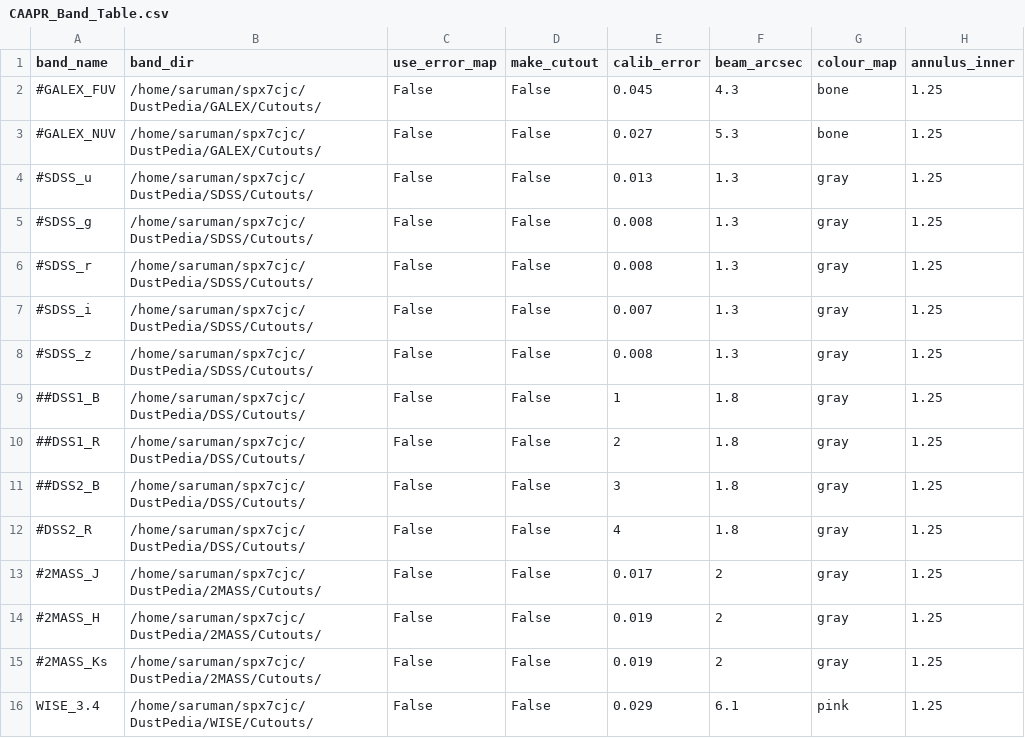
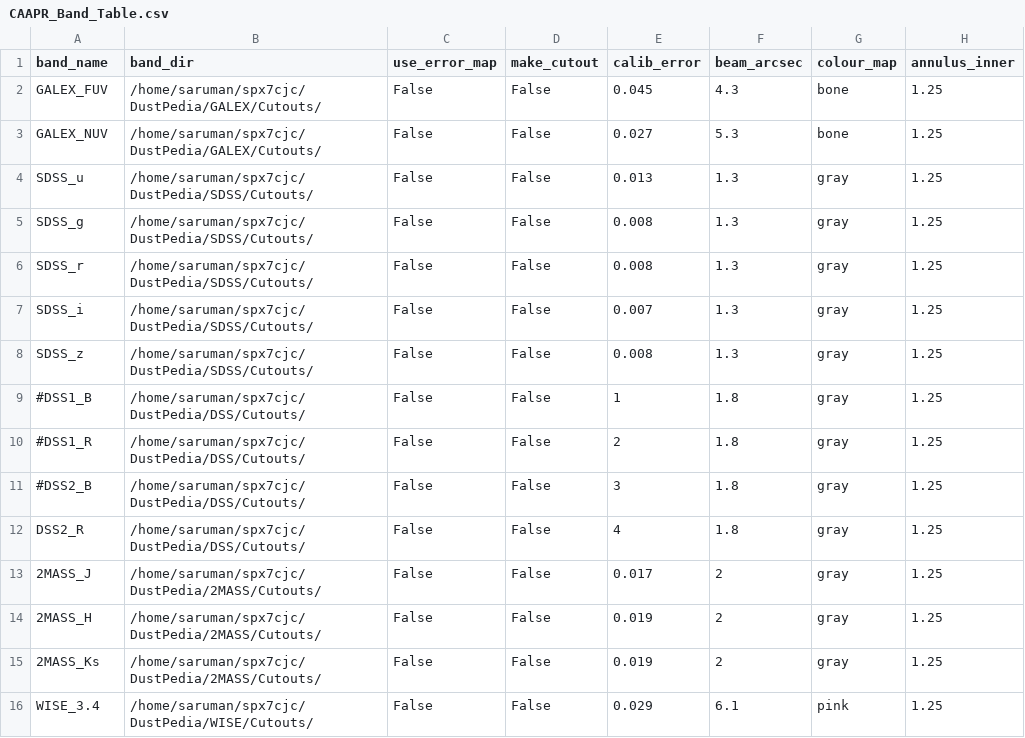
Before and after one commit to Stargrazer82301/CAAPR, a CSV file: CAAPR_Band_Table.csv, drawn as a sheet; only a part is shown; the diff covers the shown part only; the diff names each change by its address in the sheet, - before the commit and + after, or states it on an @@ line.

```diff
--- a/CAAPR_Band_Table.csv
+++ b/CAAPR_Band_Table.csv
-A2 (band_name): #GALEX_FUV
+A2 (band_name): GALEX_FUV
-A3 (band_name): #GALEX_NUV
+A3 (band_name): GALEX_NUV
-A4 (band_name): #SDSS_u
+A4 (band_name): SDSS_u
-A5 (band_name): #SDSS_g
+A5 (band_name): SDSS_g
-A6 (band_name): #SDSS_r
+A6 (band_name): SDSS_r
-A7 (band_name): #SDSS_i
+A7 (band_name): SDSS_i
-A8 (band_name): #SDSS_z
+A8 (band_name): SDSS_z
-A9 (band_name): ##DSS1_B
+A9 (band_name): #DSS1_B
-A10 (band_name): ##DSS1_R
+A10 (band_name): #DSS1_R
-A11 (band_name): ##DSS2_B
+A11 (band_name): #DSS2_B
-A12 (band_name): #DSS2_R
+A12 (band_name): DSS2_R
-A13 (band_name): #2MASS_J
+A13 (band_name): 2MASS_J
-A14 (band_name): #2MASS_H
+A14 (band_name): 2MASS_H
-A15 (band_name): #2MASS_Ks
+A15 (band_name): 2MASS_Ks
```
Also changed, not shown: 19 edited cells elsewhere in this file, 4 other files.
